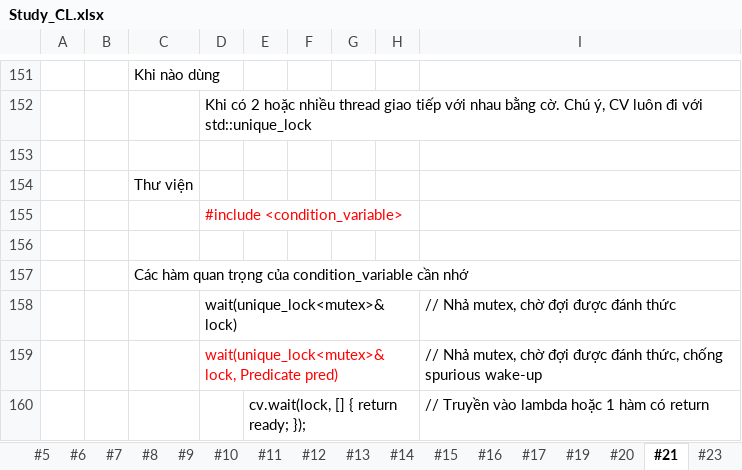
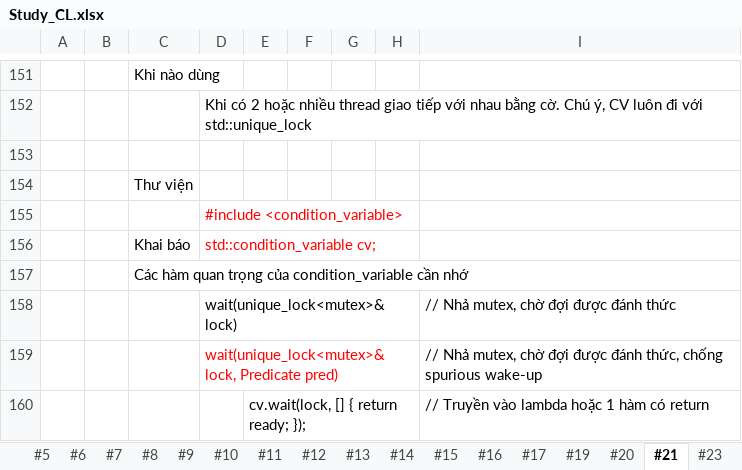
Before and after one commit to HoangAnh-Dinh/C-_Learning, an Excel workbook: Study_CL.xlsx, sheet #21, drawn as a sheet; only a part is shown, gaps mark what is left out; values as stored, in another font and other column widths than the file's, no borders; charts and pictures not drawn; the diff covers the shown part only; the diff names each change by its address in the sheet, - before the commit and + after, or states it on an @@ line.

```diff
--- a/Study_CL.xlsx (sheet #21)
+++ b/Study_CL.xlsx (sheet #21)
-row 156: (empty)
+row 156:  |  | Khai báo | std::condition_variable cv;
```
Also changed, not shown: 41 added rows elsewhere in this sheet, sheet OutputCatalog, charts or pictures, 3 other files.
